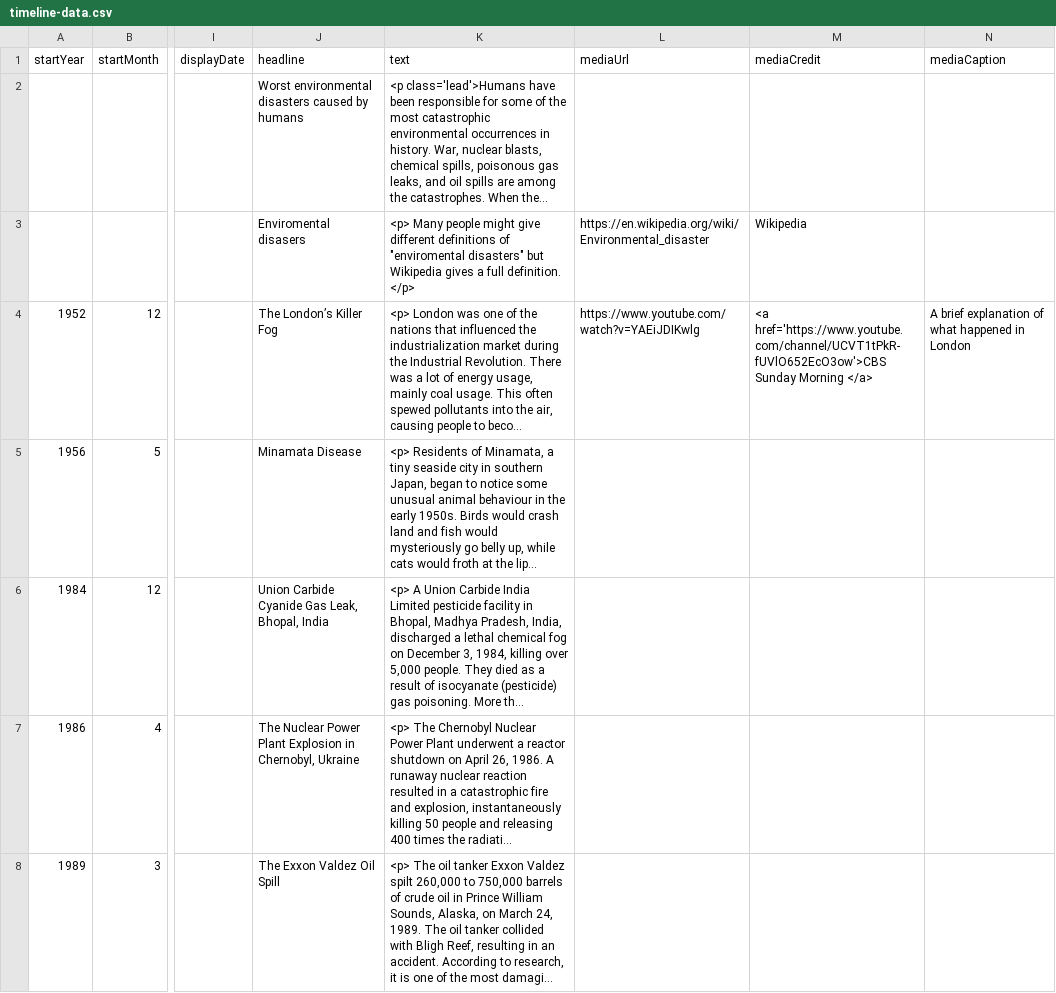
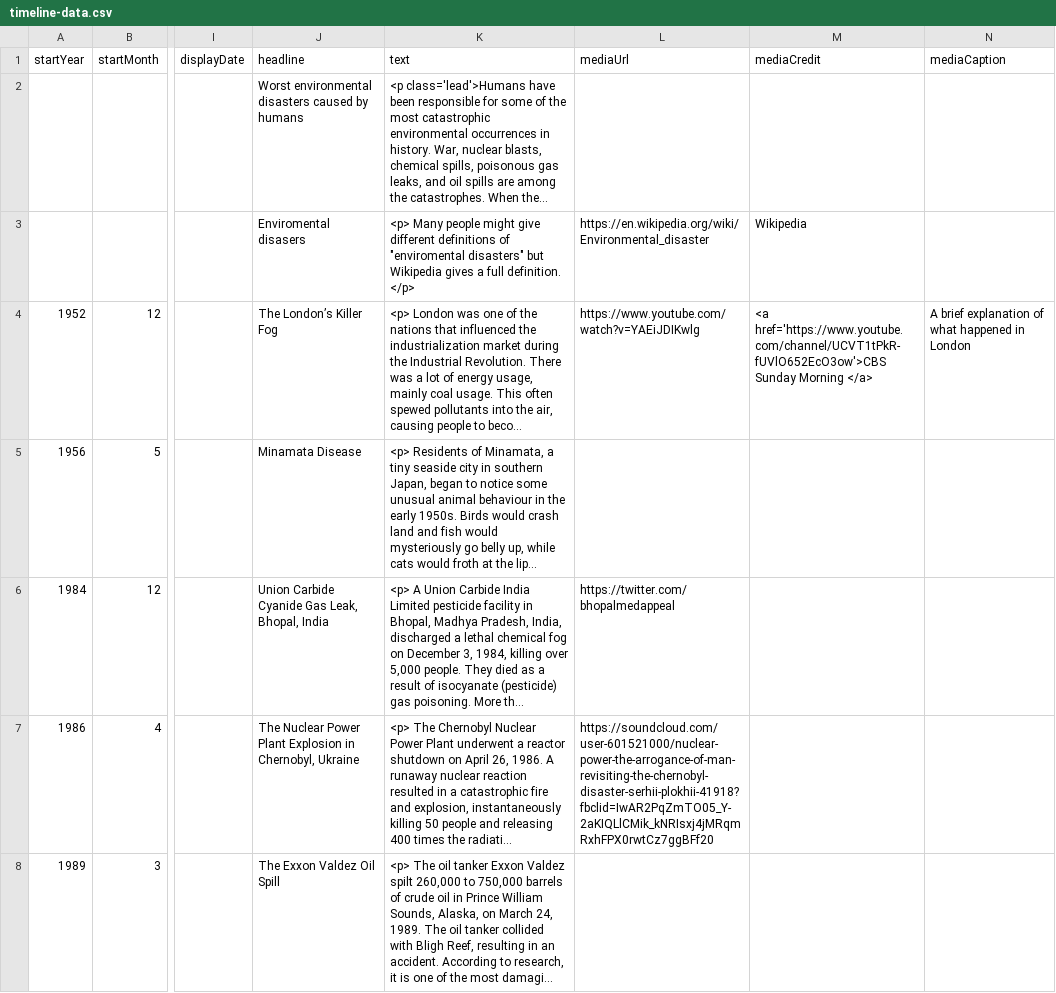
Before and after one commit to DeustoKom/MSGW2022-timeline, a CSV file: docs/smd/timeline-data.csv, drawn as a sheet; only a part is shown, gaps mark what is left out; long unchanged cells end in …; the diff covers the shown part only; the diff names each change by its address in the sheet, - before the commit and + after, or states it on an @@ line.

Commit message:
added media

```diff
--- a/docs/smd/timeline-data.csv
+++ b/docs/smd/timeline-data.csv
-L6 (mediaUrl): (empty)
+L6 (mediaUrl): https://twitter.com/bhopalmedappeal
-L7 (mediaUrl): (empty)
+L7 (mediaUrl): https://soundcloud.com/user-601521000/nuclear-power-the-arrogance-of-man-revisiting-the-chernobyl-disaster-serhii-plokhii-41918?fbclid=IwAR2PqZmTO05_Y-2aKIQLlCMik_kNRIsxj4jMRqmRxhFPX0rwtCz7ggBFf20
```
Also changed, not shown: 1 edited cell elsewhere in this file.
